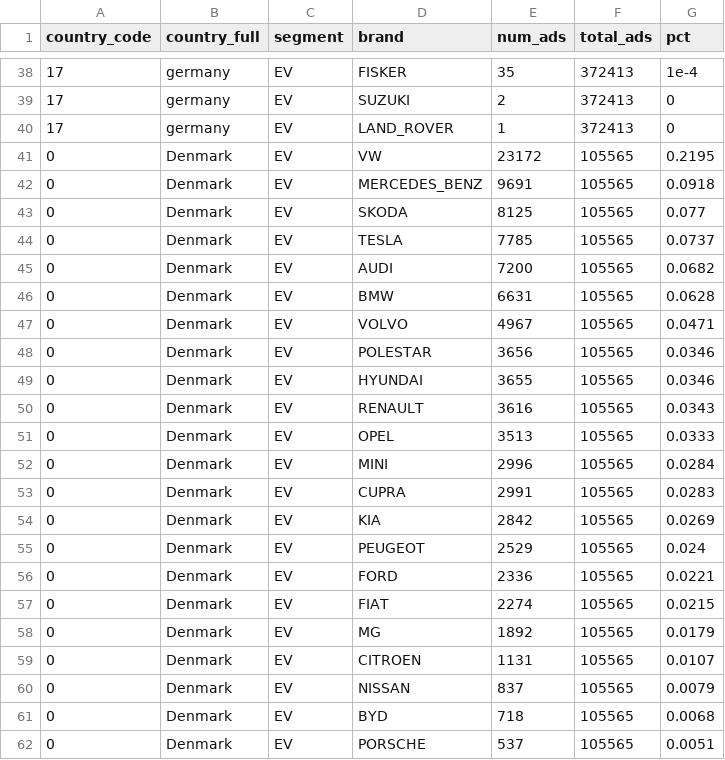
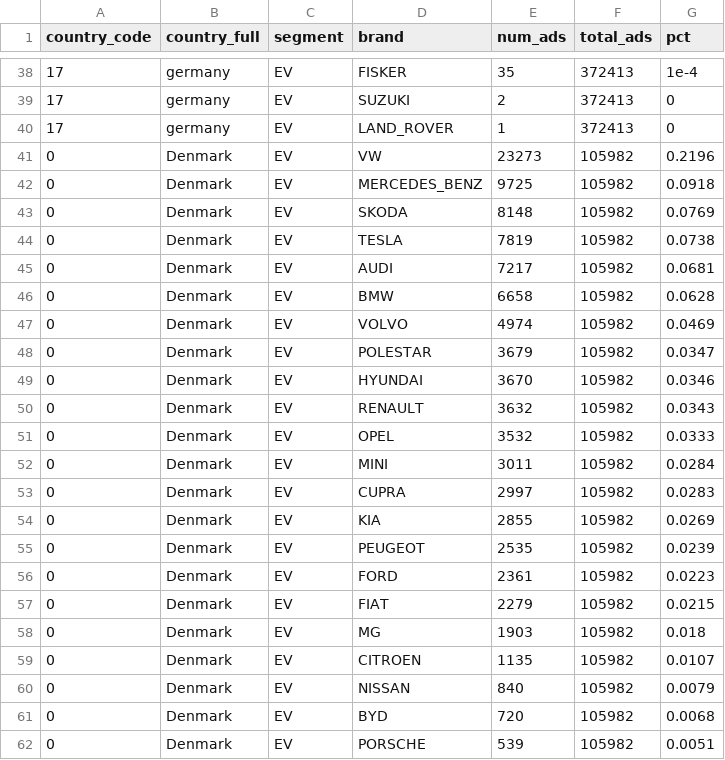
Before and after one commit to Wasteson/national-origin-dashboard, a CSV file: national_model_data.csv, drawn as a sheet; only a part is shown, gaps mark what is left out; the diff covers the shown part only.

```diff
--- a/national_model_data.csv
+++ b/national_model_data.csv
@@ -40,23 +40,23 @@ country_code,country_full,segment,brand,num_ads,total_ads,pct
 17,germany,EV,LAND_ROVER,1,372413,0
-0,Denmark,EV,VW,23172,105565,0.2195
-0,Denmark,EV,MERCEDES_BENZ,9691,105565,0.0918
-0,Denmark,EV,SKODA,8125,105565,0.077
-0,Denmark,EV,TESLA,7785,105565,0.0737
-0,Denmark,EV,AUDI,7200,105565,0.0682
-0,Denmark,EV,BMW,6631,105565,0.0628
-0,Denmark,EV,VOLVO,4967,105565,0.0471
-0,Denmark,EV,POLESTAR,3656,105565,0.0346
-0,Denmark,EV,HYUNDAI,3655,105565,0.0346
-0,Denmark,EV,RENAULT,3616,105565,0.0343
-0,Denmark,EV,OPEL,3513,105565,0.0333
-0,Denmark,EV,MINI,2996,105565,0.0284
-0,Denmark,EV,CUPRA,2991,105565,0.0283
-0,Denmark,EV,KIA,2842,105565,0.0269
-0,Denmark,EV,PEUGEOT,2529,105565,0.024
-0,Denmark,EV,FORD,2336,105565,0.0221
-0,Denmark,EV,FIAT,2274,105565,0.0215
-0,Denmark,EV,MG,1892,105565,0.0179
-0,Denmark,EV,CITROEN,1131,105565,0.0107
-0,Denmark,EV,NISSAN,837,105565,0.0079
-0,Denmark,EV,BYD,718,105565,0.0068
-0,Denmark,EV,PORSCHE,537,105565,0.0051
+0,Denmark,EV,VW,23273,105982,0.2196
+0,Denmark,EV,MERCEDES_BENZ,9725,105982,0.0918
+0,Denmark,EV,SKODA,8148,105982,0.0769
+0,Denmark,EV,TESLA,7819,105982,0.0738
+0,Denmark,EV,AUDI,7217,105982,0.0681
+0,Denmark,EV,BMW,6658,105982,0.0628
+0,Denmark,EV,VOLVO,4974,105982,0.0469
+0,Denmark,EV,POLESTAR,3679,105982,0.0347
+0,Denmark,EV,HYUNDAI,3670,105982,0.0346
+0,Denmark,EV,RENAULT,3632,105982,0.0343
+0,Denmark,EV,OPEL,3532,105982,0.0333
+0,Denmark,EV,MINI,3011,105982,0.0284
+0,Denmark,EV,CUPRA,2997,105982,0.0283
+0,Denmark,EV,KIA,2855,105982,0.0269
+0,Denmark,EV,PEUGEOT,2535,105982,0.0239
+0,Denmark,EV,FORD,2361,105982,0.0223
+0,Denmark,EV,FIAT,2279,105982,0.0215
+0,Denmark,EV,MG,1903,105982,0.018
+0,Denmark,EV,CITROEN,1135,105982,0.0107
+0,Denmark,EV,NISSAN,840,105982,0.0079
+0,Denmark,EV,BYD,720,105982,0.0068
+0,Denmark,EV,PORSCHE,539,105982,0.0051
```
Also changed, not shown: 1 added row, 1 removed row, 5 moved rows and 103 edited cells elsewhere in this file.
